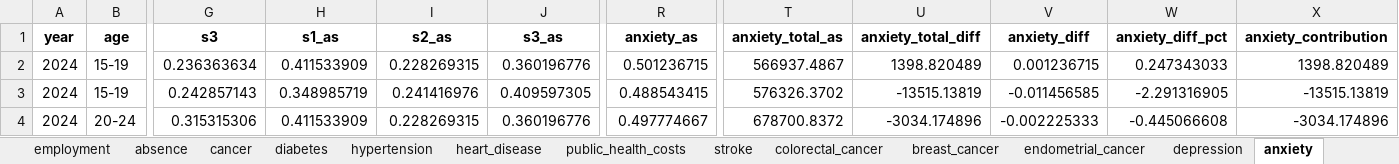
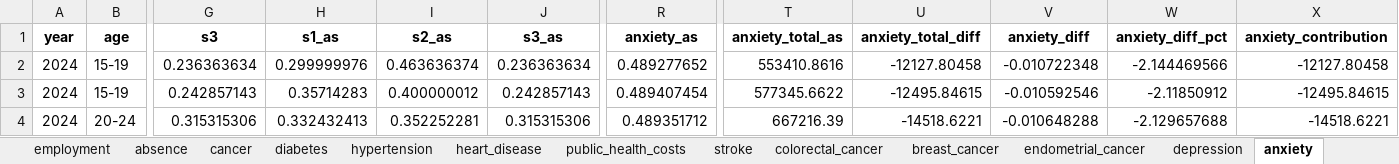
Before and after one commit to MateuszKrzakalaIBS/simulation2, an Excel workbook: DetailedOutput.xlsx, sheet anxiety, drawn as a sheet; only a part is shown, gaps mark what is left out; values as stored, in another font and other column widths than the file's, no borders; the diff covers the shown part only; the diff names each change by its address in the sheet, - before the commit and + after, or states it on an @@ line.

```diff
--- a/DetailedOutput.xlsx (sheet anxiety)
+++ b/DetailedOutput.xlsx (sheet anxiety)
-H2 (s1_as): 0.411533909
+H2 (s1_as): 0.299999976
-I2 (s2_as): 0.228269315
+I2 (s2_as): 0.463636374
-J2 (s3_as): 0.360196776
+J2 (s3_as): 0.236363634
-R2 (anxiety_as): 0.501236715
+R2 (anxiety_as): 0.489277652
-T2 (anxiety_total_as): 566937.4867
+T2 (anxiety_total_as): 553410.8616
-U2 (anxiety_total_diff): 1398.820489
+U2 (anxiety_total_diff): -12127.80458
-V2 (anxiety_diff): 0.001236715
+V2 (anxiety_diff): -0.010722348
-W2 (anxiety_diff_pct): 0.247343033
+W2 (anxiety_diff_pct): -2.144469566
-X2 (anxiety_contribution): 1398.820489
+X2 (anxiety_contribution): -12127.80458
-H3 (s1_as): 0.348985719
+H3 (s1_as): 0.35714283
-I3 (s2_as): 0.241416976
+I3 (s2_as): 0.400000012
-J3 (s3_as): 0.409597305
+J3 (s3_as): 0.242857143
-R3 (anxiety_as): 0.488543415
+R3 (anxiety_as): 0.489407454
-T3 (anxiety_total_as): 576326.3702
+T3 (anxiety_total_as): 577345.6622
-U3 (anxiety_total_diff): -13515.13819
+U3 (anxiety_total_diff): -12495.84615
-V3 (anxiety_diff): -0.011456585
+V3 (anxiety_diff): -0.010592546
-W3 (anxiety_diff_pct): -2.291316905
+W3 (anxiety_diff_pct): -2.11850912
-X3 (anxiety_contribution): -13515.13819
+X3 (anxiety_contribution): -12495.84615
-H4 (s1_as): 0.411533909
+H4 (s1_as): 0.332432413
-I4 (s2_as): 0.228269315
+I4 (s2_as): 0.352252281
-J4 (s3_as): 0.360196776
+J4 (s3_as): 0.315315306
-R4 (anxiety_as): 0.497774667
+R4 (anxiety_as): 0.489351712
-T4 (anxiety_total_as): 678700.8372
+T4 (anxiety_total_as): 667216.39
-U4 (anxiety_total_diff): -3034.174896
+U4 (anxiety_total_diff): -14518.6221
-V4 (anxiety_diff): -0.002225333
+V4 (anxiety_diff): -0.010648288
-W4 (anxiety_diff_pct): -0.445066608
+W4 (anxiety_diff_pct): -2.129657688
-X4 (anxiety_contribution): -3034.174896
+X4 (anxiety_contribution): -14518.6221
```
Also changed, not shown: 225 edited cells elsewhere in this sheet, sheet cancer, sheet absence, sheet depression, sheet stroke, sheet public_health_costs, sheet colorectal_cancer, 10 more sheets, Output.xlsx, 14 other files.
